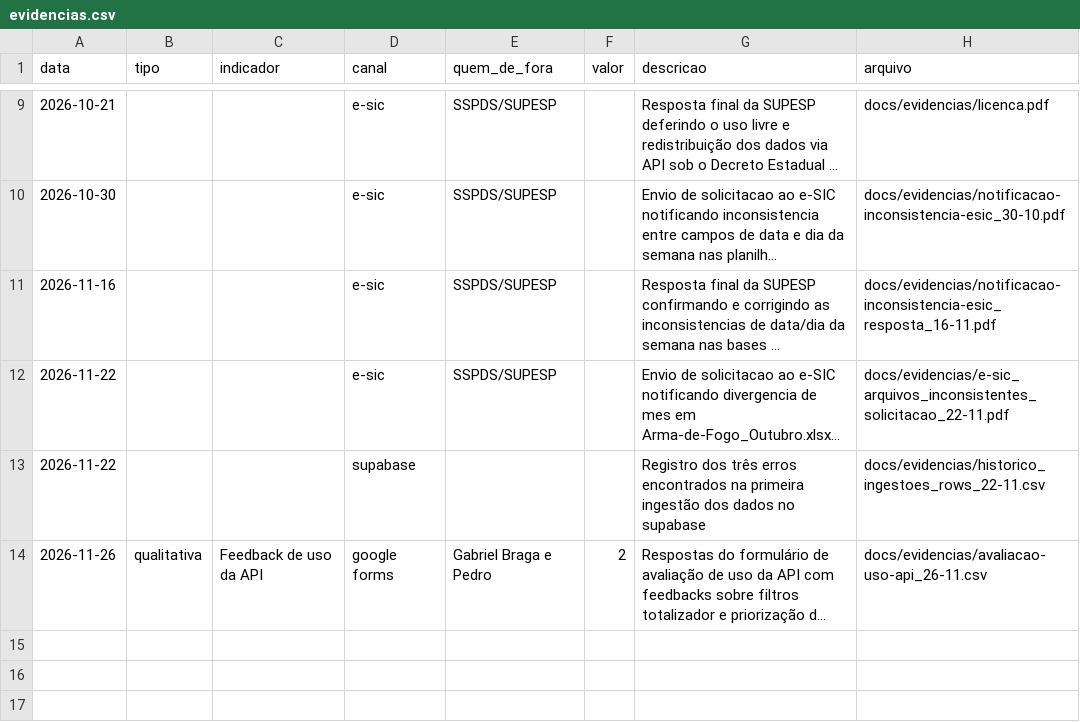
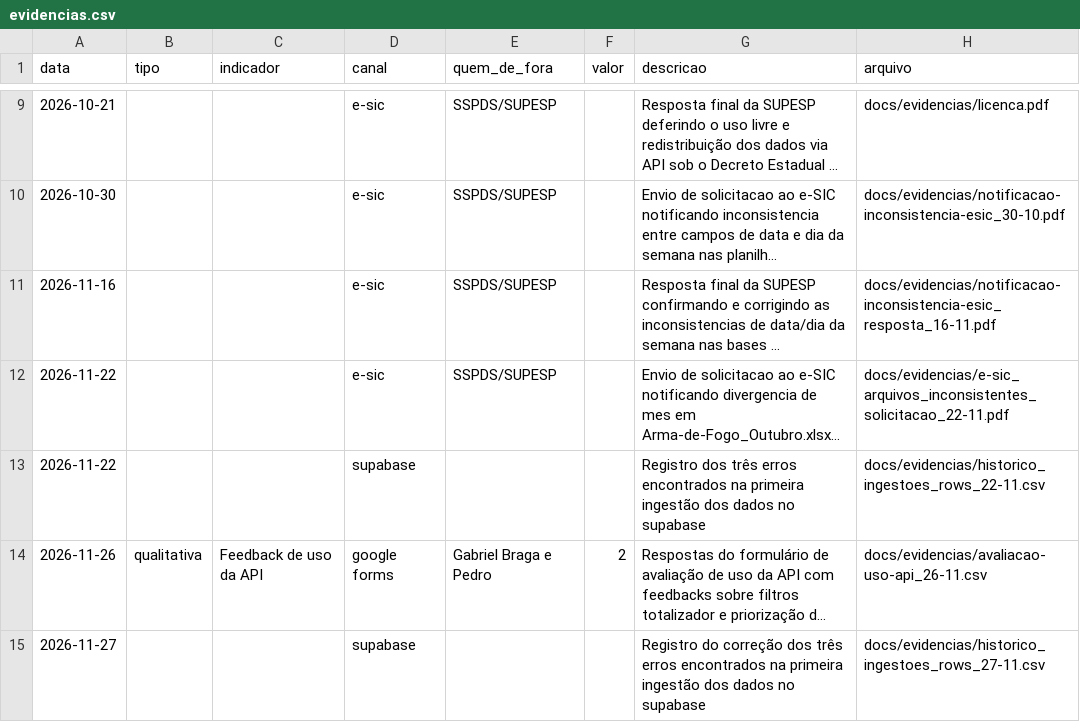
Before and after one commit to lucaspbds/api_sspds, a CSV file: docs/evidencias.csv, drawn as a sheet; only a part is shown, gaps mark what is left out; long unchanged cells end in …; the diff names each change by its address in the sheet, - before the commit and + after, or states it on an @@ line.

Commit message:
Adicionando uma nova evidência

```diff
--- a/docs/evidencias.csv
+++ b/docs/evidencias.csv
+row 15: 2026-11-27 |  |  | supabase |  |  | Registro do correção dos três erros encontrados na primeira ingestão dos dados no supabase | docs/evidencias/historico_ingestoes_rows_27-11.csv
```
